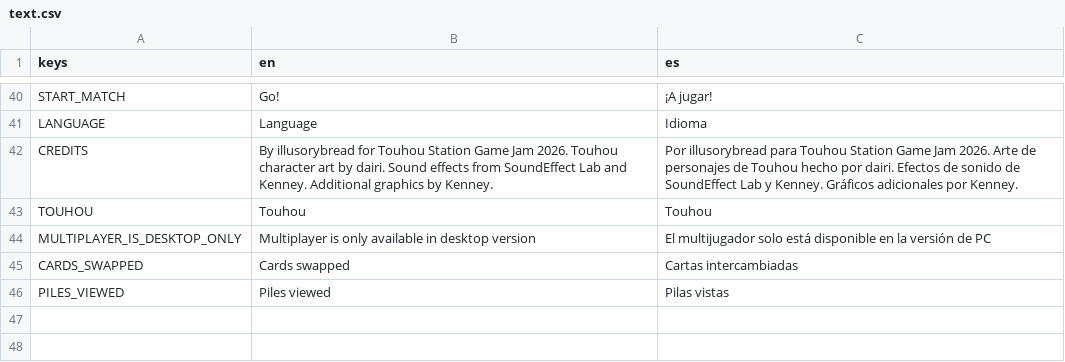
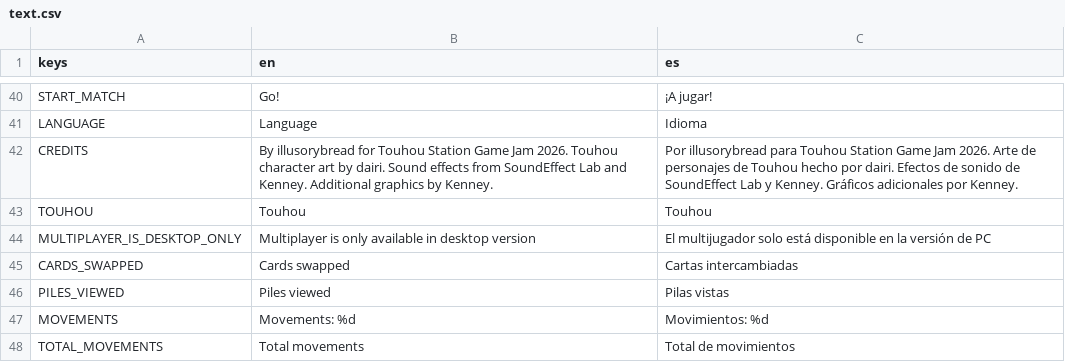
Before and after one commit to ax9880/stages, a CSV file: text/text.csv, drawn as a sheet; only a part is shown, gaps mark what is left out; the diff names each change by its address in the sheet, - before the commit and + after, or states it on an @@ line.

Commit message:
Tracking and showing total movements

```diff
--- a/text/text.csv
+++ b/text/text.csv
+row 47: MOVEMENTS | Movements: %d | Movimientos: %d
+row 48: TOTAL_MOVEMENTS | Total movements | Total de movimientos
```
Also changed, not shown: 5 other files.
